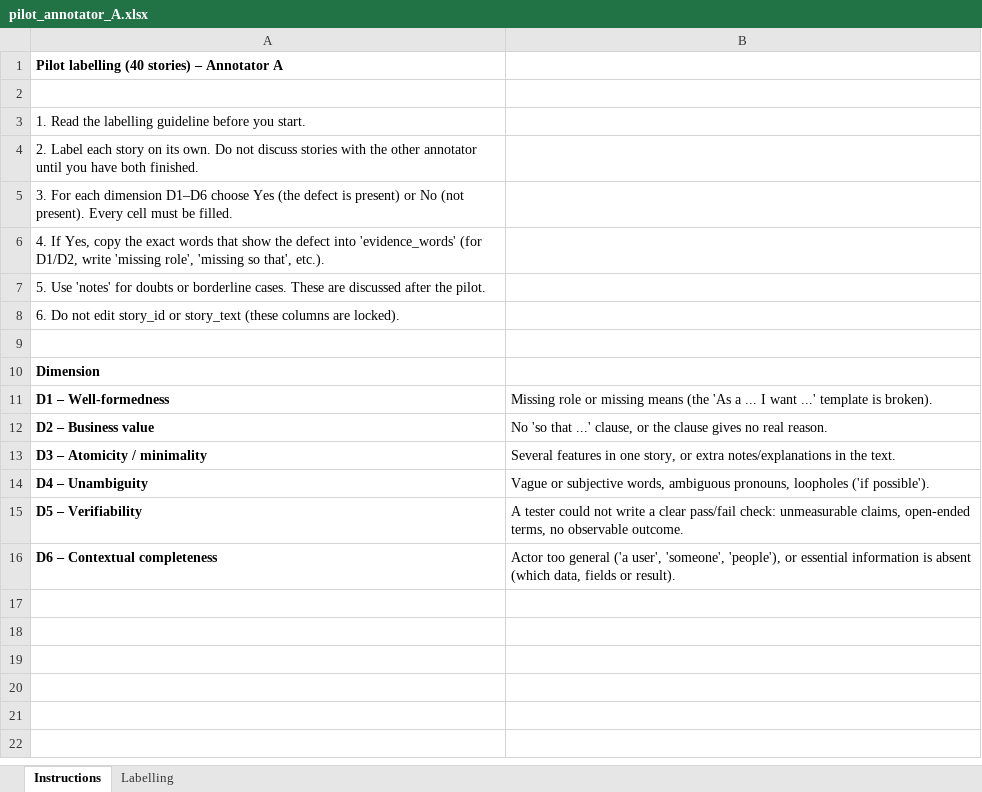
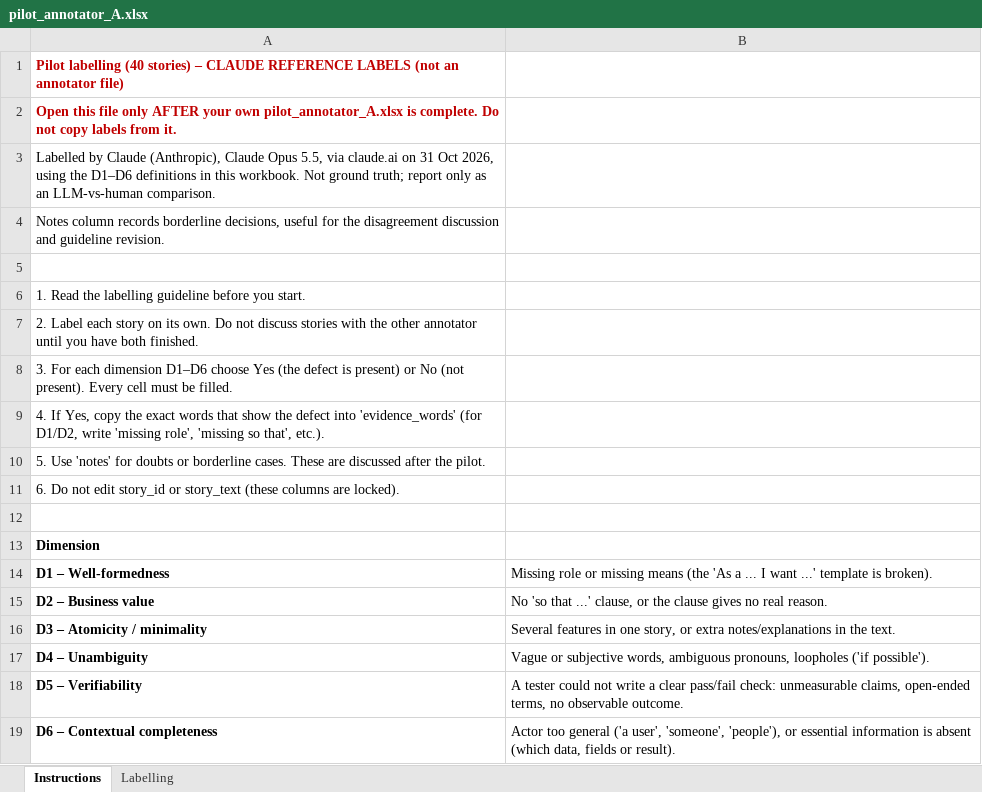
Before and after one commit to KavindaBandara321/An-Explainable-LLM-Based-Decision-Support-System-for-Requirements-Quality-and-Testability, an Excel workbook: labelling/pilot_annotator_A.xlsx, sheet Instructions, drawn as a sheet; values as stored, in another font and other column widths than the file's, no borders; the diff names each change by its address in the sheet, - before the commit and + after, or states it on an @@ line.

```diff
--- a/labelling/pilot_annotator_A.xlsx (sheet Instructions)
+++ b/labelling/pilot_annotator_A.xlsx (sheet Instructions)
-A1: …stories) – Annotator A
+A1: …stories) – CLAUDE REFERENCE LABELS (not an annotator file)
-A1 text colour: black
+A1 text colour: #C00000
+row 2: Open this file only AFTER your own pilot_annotator_A.xlsx is complete. Do not copy labels from it.
+row 3: Labelled by Claude (Anthropic), Claude Opus 5.5, via claude.ai on 31 Oct 2026, using the D1–D6 definitions in this workbook. Not ground truth; report only as an LLM-vs-human comparison.
+row 4: Notes column records borderline decisions, useful for the disagreement discussion and guideline revision.
```
Also changed, not shown: sheet Labelling, labelling/pilot_annotator_B.xlsx, 2 other files.
